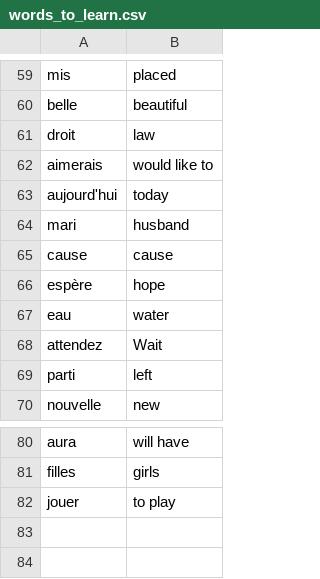
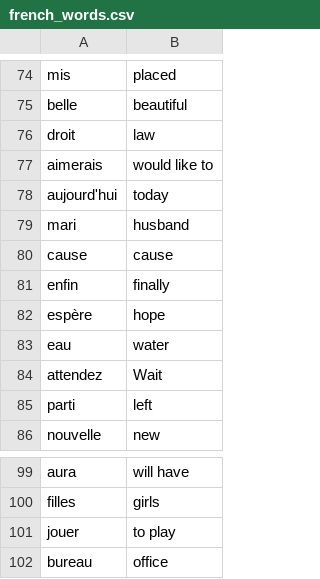
Before and after one commit to AnilNAKR/My-Python-ProjectsRepo, a CSV file: Day-31-Flashcard_App(Tkinter)-CapstoneProject/data/french_words.csv (was capstone-Flashcard-app/data/words_to_learn.csv), drawn as a sheet; only a part is shown, gaps mark what is left out; the diff covers the shown part only.

```diff
--- a/capstone-Flashcard-app/data/words_to_learn.csv
+++ b/Day-31-Flashcard_App(Tkinter)-CapstoneProject/data/french_words.csv
@@ -65,2 +80,3 @@ mari,husband
 cause,cause
+enfin,finally
 espère,hope
@@ -82 +101,2 @@ filles,girls
 jouer,to play
+bureau,office
```
Also changed, not shown: 18 added rows and 2 edited cells elsewhere in this file, Day-31-Flashcard_App(Tkinter)-CapstoneProject/data/words_to_learn.csv, 7 other files.
